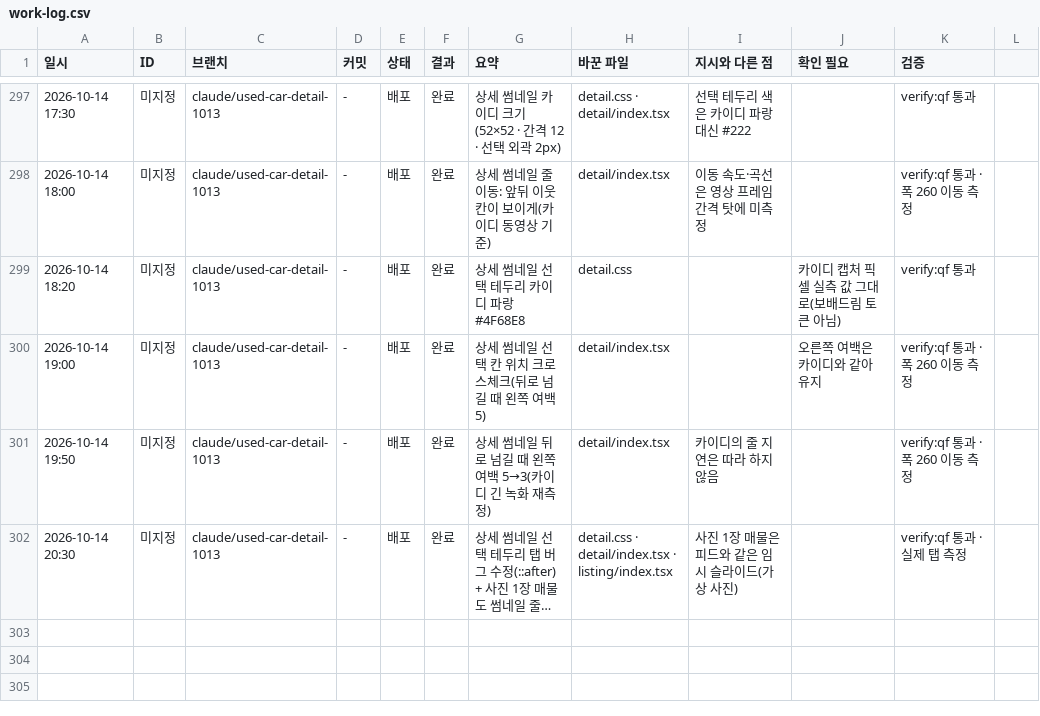
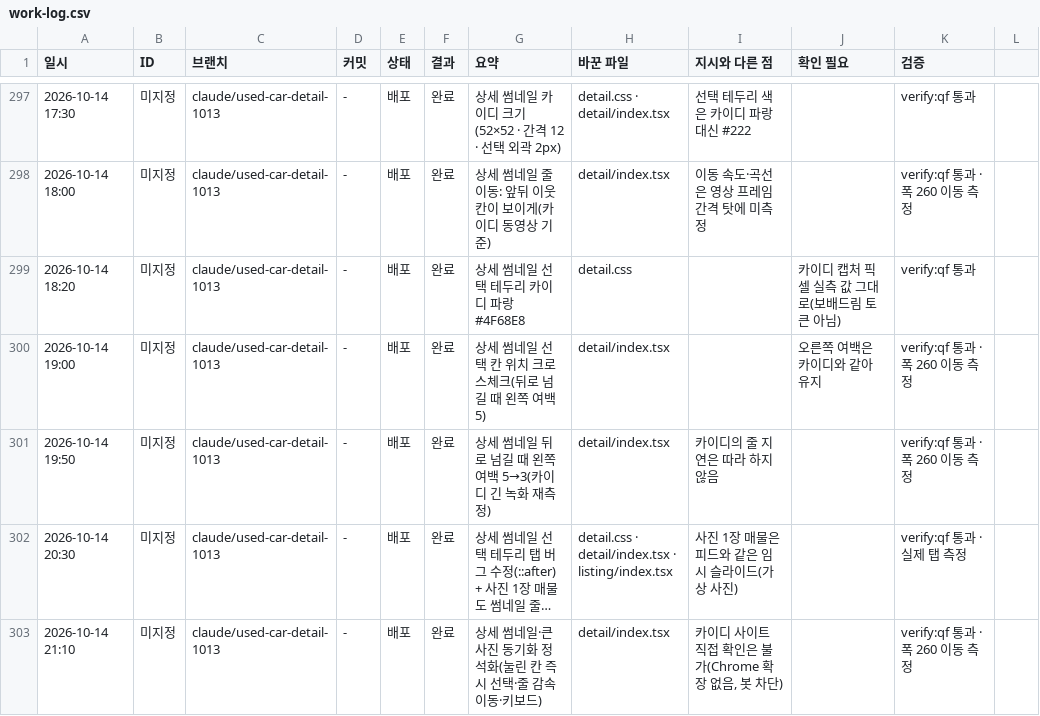
Before and after one commit to bobaekimboae/bobaedream, a CSV file: reports/work-log.csv, drawn as a sheet; only a part is shown, gaps mark what is left out; long unchanged cells end in …; the diff names each change by its address in the sheet, - before the commit and + after, or states it on an @@ line.

```diff
--- a/reports/work-log.csv
+++ b/reports/work-log.csv
+row 303: 2026-10-14 21:10 | 미지정 | claude/used-car-detail-1013 | - | 배포 | 완료 | 상세 썸네일·큰 사진 동기화 정석화(눌린 칸 즉시 선택·줄 감속 이동·키보드) | detail/index.tsx | 카이디 사이트 직접 확인은 불가(Chrome 확장 없음, 봇 차단) |  | verify:qf 통과 · 폭 260 이동 측정
```
Also changed, not shown: 2 other files.
